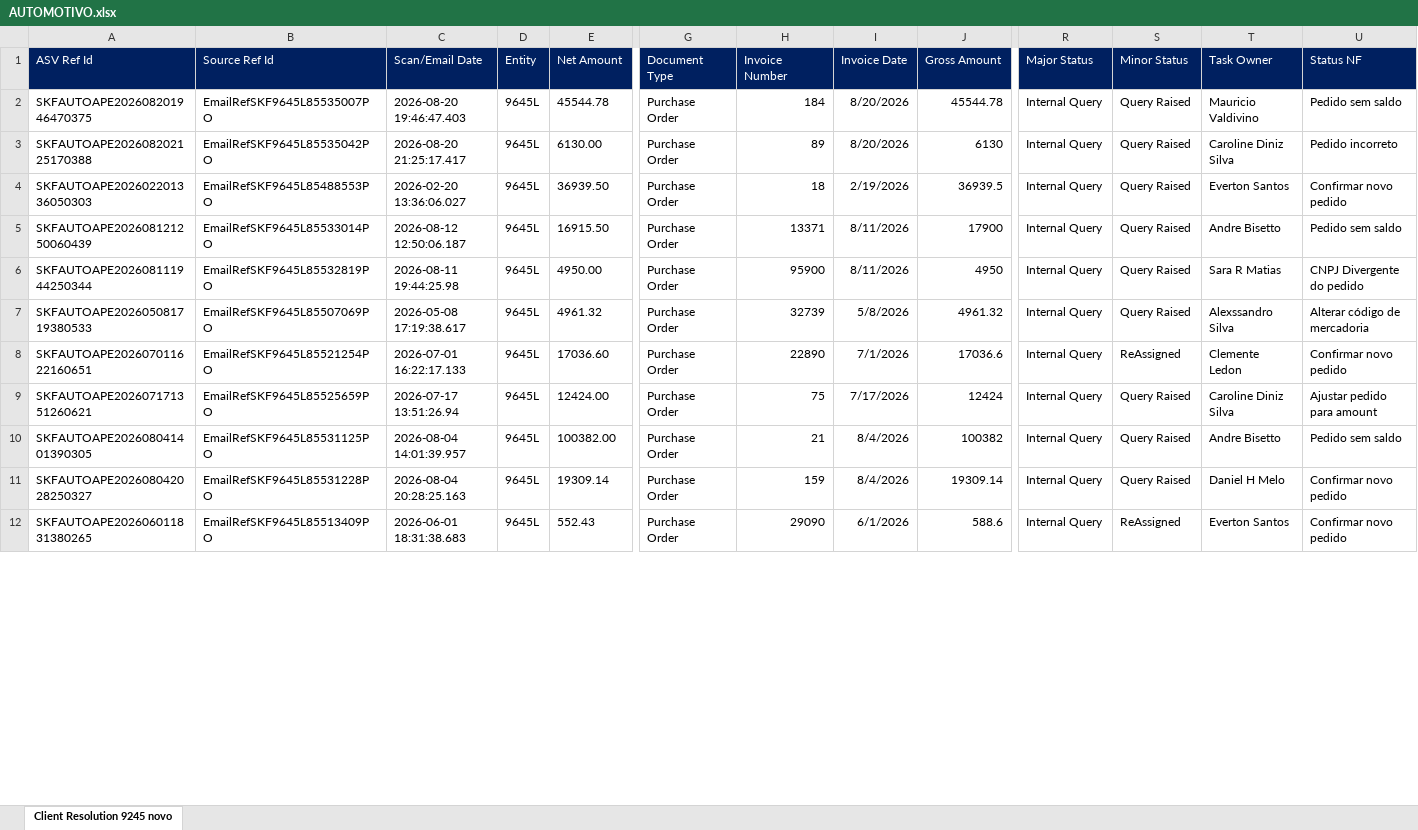
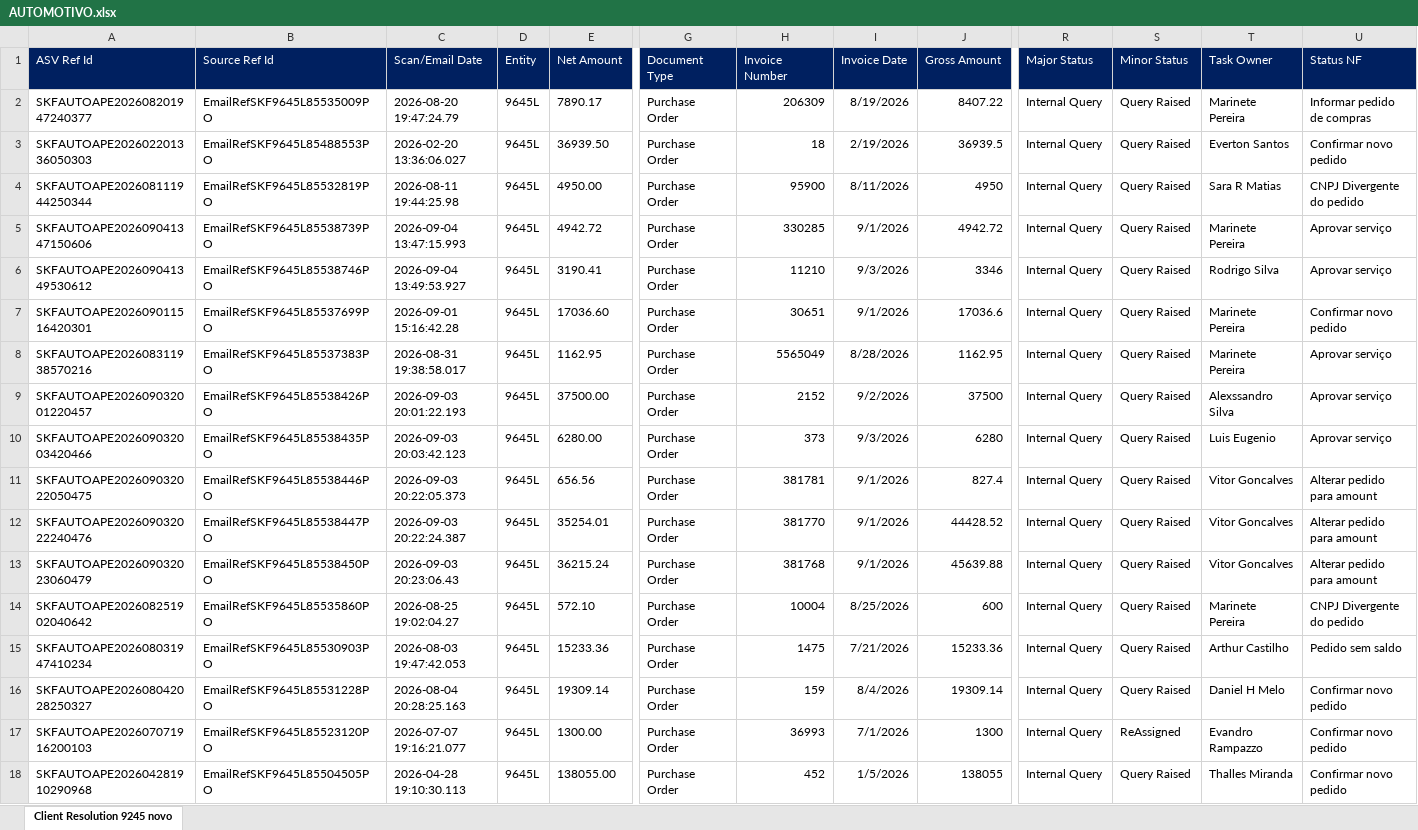
Before and after one commit to GuilhermeDeschamps/dashboardskf, an Excel workbook: AUTOMOTIVO.xlsx, sheet Client Resolution 9245 novo, drawn as a sheet; only a part is shown, gaps mark what is left out; the shorter side is filled out with more unchanged rows; values as stored, in another font and other column widths than the file's, no borders; removed rows and columns are numbered as before the commit, all else as after; rows hold the shown columns only; the diff covers the shown part only; the diff names each change by its address in the sheet, - before the commit and + after, or states it on an @@ line.

Commit message:
Add files via upload

```diff
--- a/AUTOMOTIVO.xlsx (sheet Client Resolution 9245 novo)
+++ b/AUTOMOTIVO.xlsx (sheet Client Resolution 9245 novo)
-row 2: SKFAUTOAPE202608201946470375 | EmailRefSKF9645L85535007PO | 2026-08-20 19:46:47.403 | 9645L | 45544.78 | Purchase Order | 184 | 8/20/2026 | 45544.78 | Internal Query | Query Raised | Mauricio Valdivino | Pedido sem saldo
-row 3: SKFAUTOAPE202608202125170388 | EmailRefSKF9645L85535042PO | 2026-08-20 21:25:17.417 | 9645L | 6130.00 | Purchase Order | 89 | 8/20/2026 | 6130 | Internal Query | Query Raised | Caroline Diniz Silva | Pedido incorreto
+row 2: SKFAUTOAPE202608201947240377 | EmailRefSKF9645L85535009PO | 2026-08-20 19:47:24.79 | 9645L | 7890.17 | Purchase Order | 206309 | 8/19/2026 | 8407.22 | Internal Query | Query Raised | Marinete Pereira | Informar pedido de compras
-row 5: SKFAUTOAPE202608121250060439 | EmailRefSKF9645L85533014PO | 2026-08-12 12:50:06.187 | 9645L | 16915.50 | Purchase Order | 13371 | 8/11/2026 | 17900 | Internal Query | Query Raised | Andre Bisetto | Pedido sem saldo
-row 7: SKFAUTOAPE202605081719380533 | EmailRefSKF9645L85507069PO | 2026-05-08 17:19:38.617 | 9645L | 4961.32 | Purchase Order | 32739 | 5/8/2026 | 4961.32 | Internal Query | Query Raised | Alexssandro Silva | Alterar código de mercadoria
+row 5: SKFAUTOAPE202609041347150606 | EmailRefSKF9645L85538739PO | 2026-09-04 13:47:15.993 | 9645L | 4942.72 | Purchase Order | 330285 | 9/1/2026 | 4942.72 | Internal Query | Query Raised | Marinete Pereira | Aprovar serviço
+row 6: SKFAUTOAPE202609041349530612 | EmailRefSKF9645L85538746PO | 2026-09-04 13:49:53.927 | 9645L | 3190.41 | Purchase Order | 11210 | 9/3/2026 | 3346 | Internal Query | Query Raised | Rodrigo Silva | Aprovar serviço
-A7 (ASV Ref Id): SKFAUTOAPE202607011622160651
+A7 (ASV Ref Id): SKFAUTOAPE202609011516420301
-B7 (Source Ref Id): EmailRefSKF9645L85521254PO
+B7 (Source Ref Id): EmailRefSKF9645L85537699PO
-C7 (Scan/Email Date): 2026-07-01 16:22:17.133
+C7 (Scan/Email Date): 2026-09-01 15:16:42.28
-H7 (Invoice Number): 22890
+H7 (Invoice Number): 30651
-I7 (Invoice Date): 7/1/2026
+I7 (Invoice Date): 9/1/2026
-S7 (Minor Status): ReAssigned
+S7 (Minor Status): Query Raised
-T7 (Task Owner): Clemente Ledon
+T7 (Task Owner): Marinete Pereira
-row 9: SKFAUTOAPE202607171351260621 | EmailRefSKF9645L85525659PO | 2026-07-17 13:51:26.94 | 9645L | 12424.00 | Purchase Order | 75 | 7/17/2026 | 12424 | Internal Query | Query Raised | Caroline Diniz Silva | Ajustar pedido para amount
-row 10: SKFAUTOAPE202608041401390305 | EmailRefSKF9645L85531125PO | 2026-08-04 14:01:39.957 | 9645L | 100382.00 | Purchase Order | 21 | 8/4/2026 | 100382 | Internal Query | Query Raised | Andre Bisetto | Pedido sem saldo
+row 8: SKFAUTOAPE202608311938570216 | EmailRefSKF9645L85537383PO | 2026-08-31 19:38:58.017 | 9645L | 1162.95 | Purchase Order | 5565049 | 8/28/2026 | 1162.95 | Internal Query | Query Raised | Marinete Pereira | Aprovar serviço
+row 9: SKFAUTOAPE202609032001220457 | EmailRefSKF9645L85538426PO | 2026-09-03 20:01:22.193 | 9645L | 37500.00 | Purchase Order | 2152 | 9/2/2026 | 37500 | Internal Query | Query Raised | Alexssandro Silva | Aprovar serviço
+row 10: SKFAUTOAPE202609032003420466 | EmailRefSKF9645L85538435PO | 2026-09-03 20:03:42.123 | 9645L | 6280.00 | Purchase Order | 373 | 9/3/2026 | 6280 | Internal Query | Query Raised | Luis Eugenio | Aprovar serviço
+row 11: SKFAUTOAPE202609032022050475 | EmailRefSKF9645L85538446PO | 2026-09-03 20:22:05.373 | 9645L | 656.56 | Purchase Order | 381781 | 9/1/2026 | 827.4 | Internal Query | Query Raised | Vitor Goncalves | Alterar pedido para amount
+row 12: SKFAUTOAPE202609032022240476 | EmailRefSKF9645L85538447PO | 2026-09-03 20:22:24.387 | 9645L | 35254.01 | Purchase Order | 381770 | 9/1/2026 | 44428.52 | Internal Query | Query Raised | Vitor Goncalves | Alterar pedido para amount
+row 13: SKFAUTOAPE202609032023060479 | EmailRefSKF9645L85538450PO | 2026-09-03 20:23:06.43 | 9645L | 36215.24 | Purchase Order | 381768 | 9/1/2026 | 45639.88 | Internal Query | Query Raised | Vitor Goncalves | Alterar pedido para amount
+row 14: SKFAUTOAPE202608251902040642 | EmailRefSKF9645L85535860PO | 2026-08-25 19:02:04.27 | 9645L | 572.10 | Purchase Order | 10004 | 8/25/2026 | 600 | Internal Query | Query Raised | Marinete Pereira | CNPJ Divergente do pedido
+row 15: SKFAUTOAPE202608031947410234 | EmailRefSKF9645L85530903PO | 2026-08-03 19:47:42.053 | 9645L | 15233.36 | Purchase Order | 1475 | 7/21/2026 | 15233.36 | Internal Query | Query Raised | Arthur Castilho | Pedido sem saldo
+row 17: SKFAUTOAPE202607071916200103 | EmailRefSKF9645L85523120PO | 2026-07-07 19:16:21.077 | 9645L | 1300.00 | Purchase Order | 36993 | 7/1/2026 | 1300 | Internal Query | ReAssigned | Evandro Rampazzo | Confirmar novo pedido
@@ row 14 moved to row 18: SKFAUTOAPE202604281910290968 @@
```
Also changed, not shown: 22 added rows, 17 removed rows and 78 edited cells elsewhere in this sheet.
